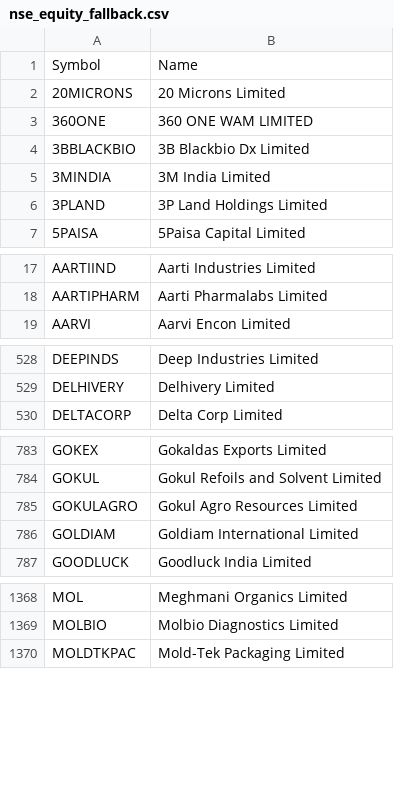
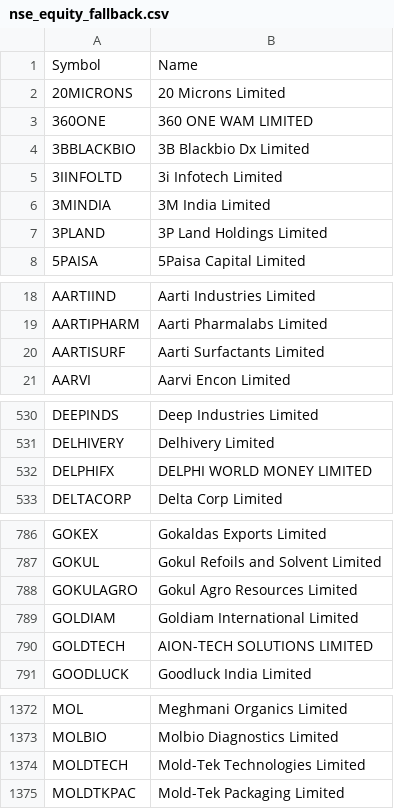
Before and after one commit to chudasamaayui0502-droid/ayushchudasama.github.io, a CSV file: screener/nse_equity_fallback.csv, drawn as a sheet; only a part is shown, gaps mark what is left out; the diff covers the shown part only.

```diff
--- a/screener/nse_equity_fallback.csv
+++ b/screener/nse_equity_fallback.csv
@@ -4,2 +4,3 @@ Symbol,Name
 3BBLACKBIO,3B Blackbio Dx Limited
+3IINFOLTD,3i Infotech Limited
 3MINDIA,3M India Limited
@@ -18,2 +19,3 @@ AARTIIND,Aarti Industries Limited
 AARTIPHARM,Aarti Pharmalabs Limited
+AARTISURF,Aarti Surfactants Limited
 AARVI,Aarvi Encon Limited
@@ -529,2 +531,3 @@ DEEPINDS,Deep Industries Limited
 DELHIVERY,Delhivery Limited
+DELPHIFX,DELPHI WORLD MONEY LIMITED
 DELTACORP,Delta Corp Limited
@@ -786,2 +789,3 @@ GOKULAGRO,Gokul Agro Resources Limited
 GOLDIAM,Goldiam International Limited
+GOLDTECH,AION-TECH SOLUTIONS LIMITED
 GOODLUCK,Goodluck India Limited
@@ -1369,2 +1373,3 @@ MOL,Meghmani Organics Limited
 MOLBIO,Molbio Diagnostics Limited
+MOLDTECH,Mold-Tek Technologies Limited
 MOLDTKPAC,Mold-Tek Packaging Limited
```
Also changed, not shown: 7 added rows elsewhere in this file, 3 other files.
